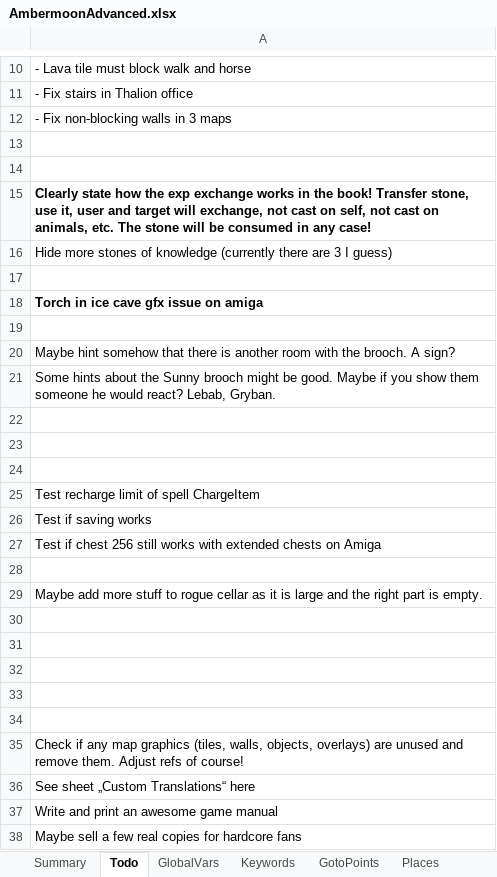
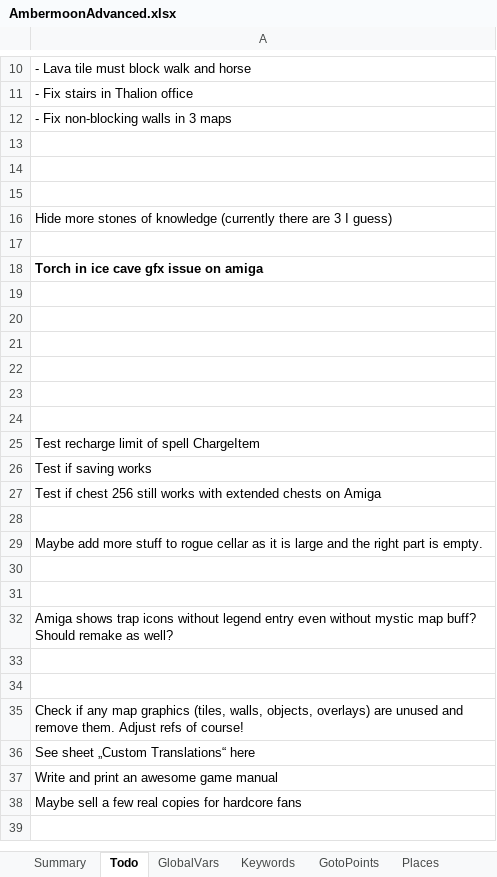
Before and after one commit to Pyrdacor/Ambermoon-Advanced, an Excel workbook: AmbermoonAdvanced.xlsx, sheet Todo, drawn as a sheet; only a part is shown, gaps mark what is left out; the shorter side is filled out with more unchanged rows; values as stored, in another font and other column widths than the file's, no borders; the diff names each change by its address in the sheet, - before the commit and + after, or states it on an @@ line.

Commit message:
Lava has now trap icons

```diff
--- a/AmbermoonAdvanced.xlsx (sheet Todo)
+++ b/AmbermoonAdvanced.xlsx (sheet Todo)
-A15: Clearly state how the exp exchange works in the book! Transfer stone, use it, user and target will exchange, not cast on self, not cast on animals, etc. The stone will be consumed in any case!
+A15: (empty)
-A20: Maybe hint somehow that there is another room with the brooch. A sign?
+A20: (empty)
-A21: Some hints about the Sunny brooch might be good. Maybe if you show them someone he would react? Lebab, Gryban.
+A21: (empty)
-A32: (empty)
+A32: Amiga shows trap icons without legend entry even without mystic map buff? Should remake as well?
```
Also changed, not shown: 2 other files.
